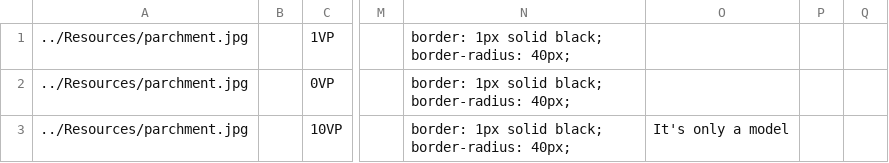
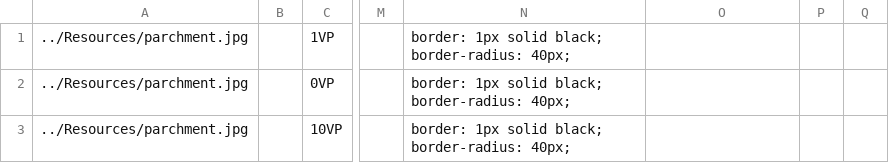
Before and after one commit to PDXmjb/boardgame-card-generator, a CSV file: game.csv, drawn as a sheet; only a part is shown, gaps mark what is left out; the diff names each change by its address in the sheet, - before the commit and + after, or states it on an @@ line.

```diff
--- a/game.csv
+++ b/game.csv
-O3: It's only a model
+O3: (empty)
```
Also changed, not shown: 9 other files.
